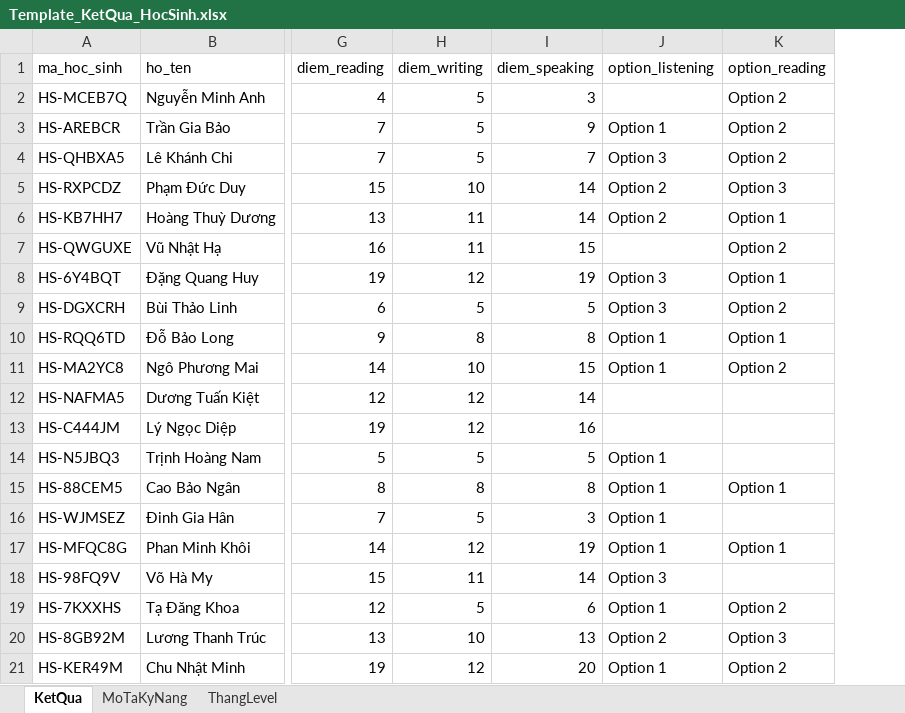
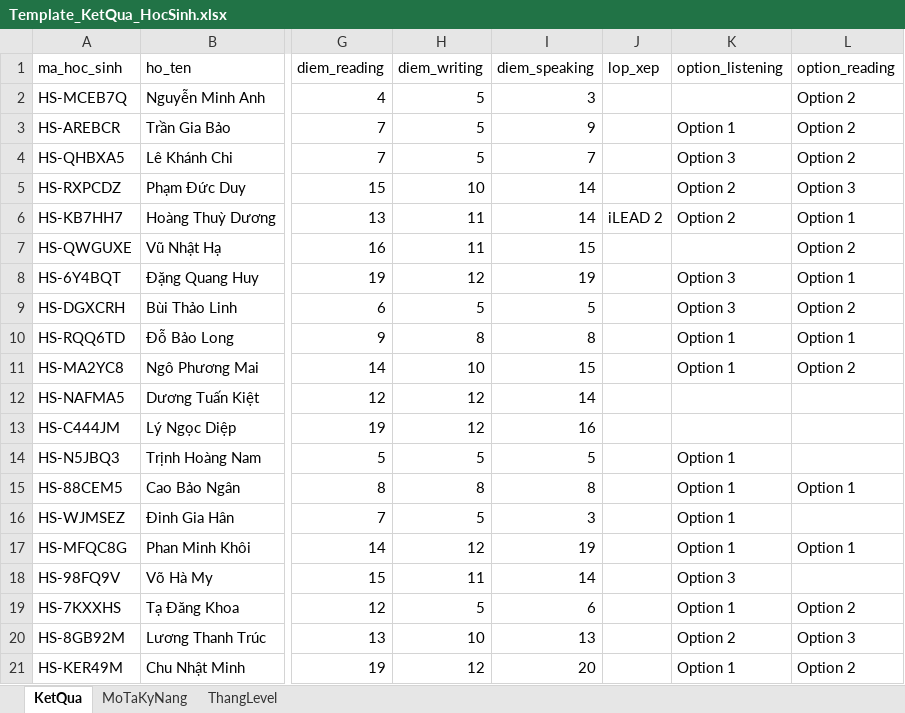
Before and after one commit to hoongp4327/test_datahs_ismart, an Excel workbook: data/Template_KetQua_HocSinh.xlsx, sheet KetQua, drawn as a sheet; only a part is shown, gaps mark what is left out; values as stored, in another font and other column widths than the file's, no borders; the diff names each change by its address in the sheet, - before the commit and + after, or states it on an @@ line.

```diff
--- a/data/Template_KetQua_HocSinh.xlsx (sheet KetQua)
+++ b/data/Template_KetQua_HocSinh.xlsx (sheet KetQua)
+column J (lop_xep), row 6: iLEAD 2
```
Also changed, not shown: 16 other files.
